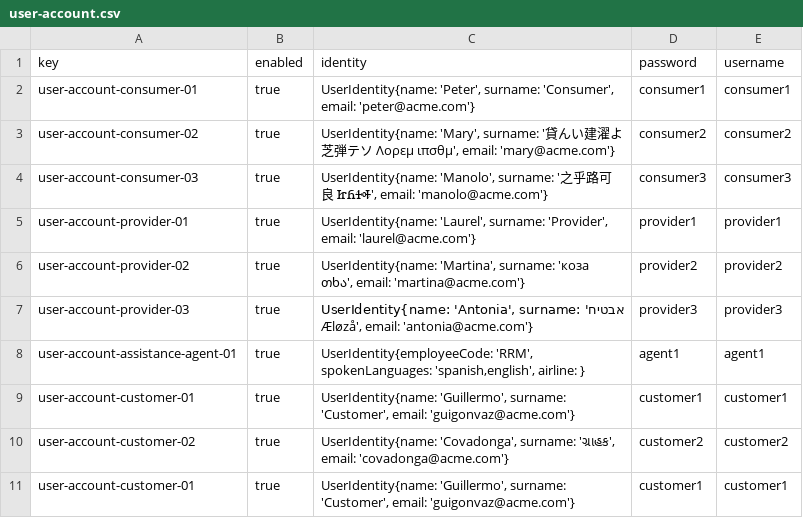
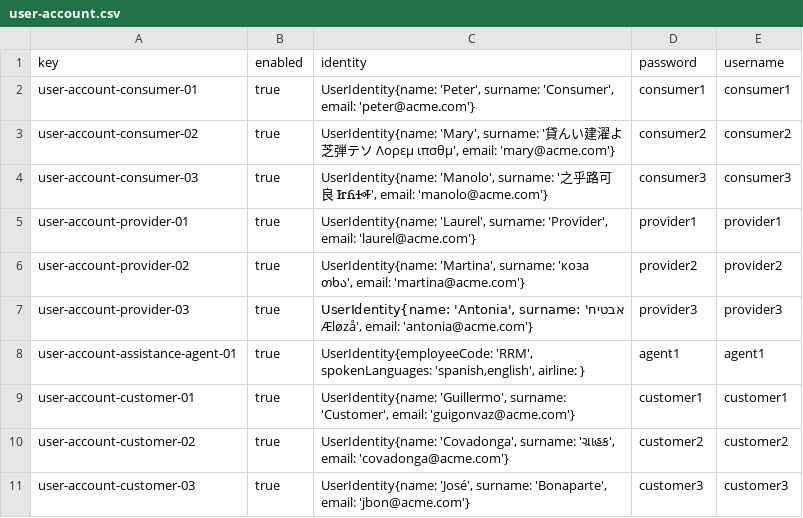
Before and after one commit to DP2-IIS-C1048/Acme-ANS-D, a CSV file: src/main/resources/WEB-INF/data/sample/user-account.csv, drawn as a sheet.

```diff
--- a/src/main/resources/WEB-INF/data/sample/user-account.csv
+++ b/src/main/resources/WEB-INF/data/sample/user-account.csv
@@ -10,2 +10,2 @@ user-account-customer-01,true,"UserIdentity{name: 'Guillermo', surname: 'Custome
 user-account-customer-02,true,"UserIdentity{name: 'Covadonga', surname: 'ગ્રાહક', email: 'covadonga@acme.com'}",customer2,customer2
-user-account-customer-01,true,"UserIdentity{name: 'Guillermo', surname: 'Customer', email: 'guigonvaz@acme.com'}",customer1,customer1
+user-account-customer-03,true,"UserIdentity{name: 'José', surname: 'Bonaparte', email: 'jbon@acme.com'}",customer3,customer3
```
Also changed, not shown: src/main/resources/WEB-INF/data/sample/customer.csv.
